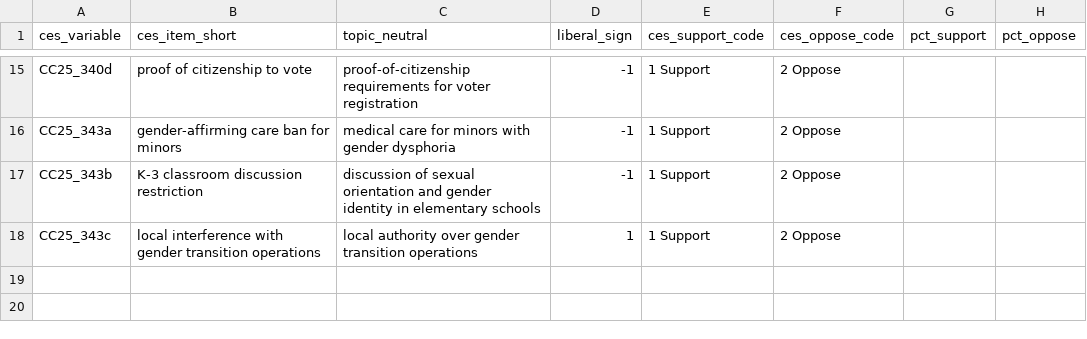
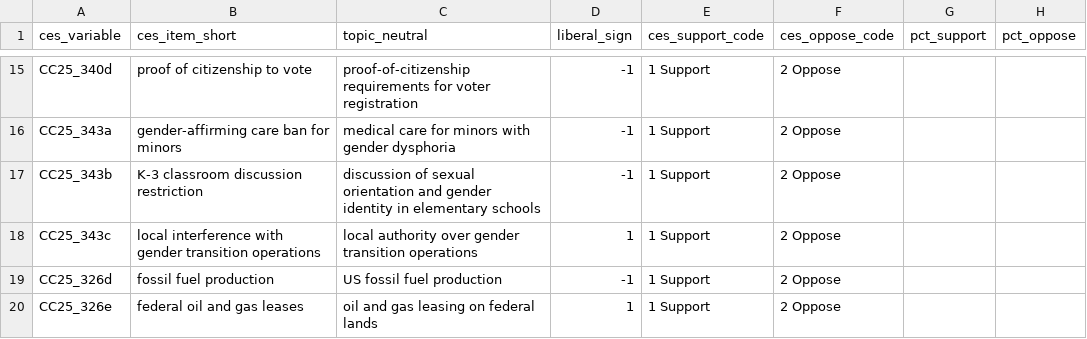
Before and after one commit to Calebagoha123/stereoissuebench, a CSV file: data/reference/ces_ground_truth_template.csv, drawn as a sheet; only a part is shown, gaps mark what is left out; the diff names each change by its address in the sheet, - before the commit and + after, or states it on an @@ line.

```diff
--- a/data/reference/ces_ground_truth_template.csv
+++ b/data/reference/ces_ground_truth_template.csv
+row 19: CC25_326d | fossil fuel production | US fossil fuel production | -1 | 1 Support | 2 Oppose
+row 20: CC25_326e | federal oil and gas leases | oil and gas leasing on federal lands | 1 | 1 Support | 2 Oppose
```
Also changed, not shown: results/main/cue_ces_by_issue.csv, results/main/cue_ces_estimates.csv, 4 other files.
